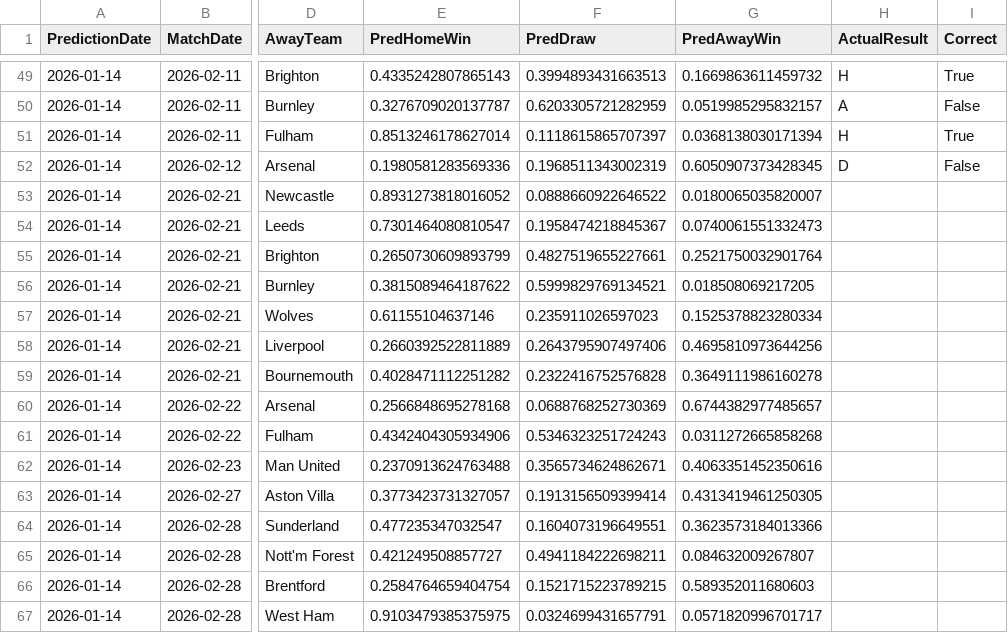
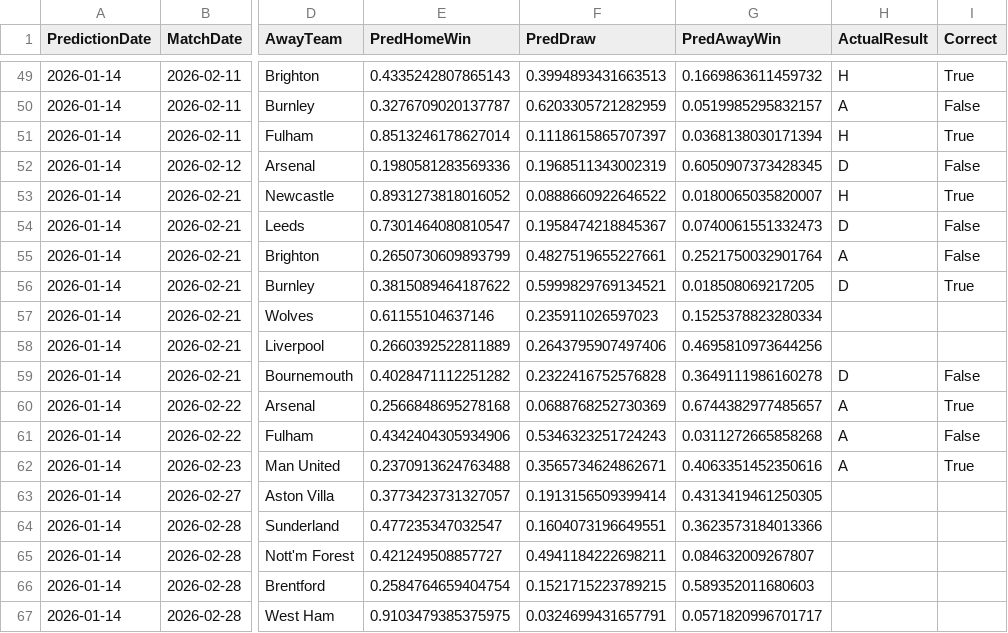
Before and after one commit to gmalbert/premier-league, a CSV file: data_files/predictions_log.csv, drawn as a sheet; only a part is shown, gaps mark what is left out; the diff names each change by its address in the sheet, - before the commit and + after, or states it on an @@ line.

```diff
--- a/data_files/predictions_log.csv
+++ b/data_files/predictions_log.csv
-H53 (ActualResult): (empty)
+H53 (ActualResult): H
-I53 (Correct): (empty)
+I53 (Correct): True
-H54 (ActualResult): (empty)
+H54 (ActualResult): D
-I54:I55 (Correct): (empty)
+I54:I55 (Correct): False
-H55 (ActualResult): (empty)
+H55 (ActualResult): A
-H56 (ActualResult): (empty)
+H56 (ActualResult): D
-I56 (Correct): (empty)
+I56 (Correct): True
-H59 (ActualResult): (empty)
+H59 (ActualResult): D
-I59 (Correct): (empty)
+I59 (Correct): False
-H60:H62 (ActualResult): (empty)
+H60:H62 (ActualResult): A
-I60 (Correct): (empty)
+I60 (Correct): True
-I61 (Correct): (empty)
+I61 (Correct): False
-I62 (Correct): (empty)
+I62 (Correct): True
```
